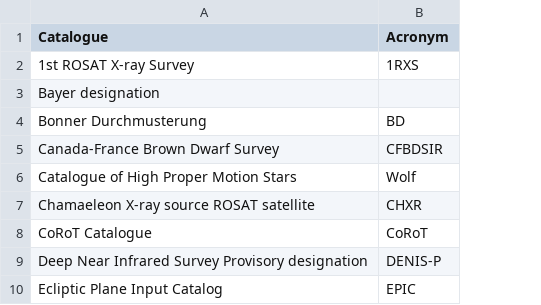
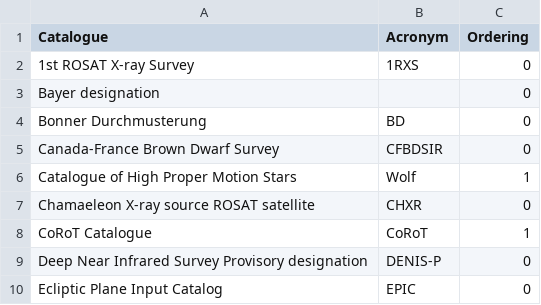
Before and after one commit to mathiasuhlenbrock/sedatar, a CSV file: astronomical_database/data/csv/catalogues/catalogues.csv, drawn as a sheet; only a part is shown; the diff names each change by its address in the sheet, - before the commit and + after, or states it on an @@ line.

Commit message:
First version of sorting strategies for catalogues.

```diff
--- a/astronomical_database/data/csv/catalogues/catalogues.csv
+++ b/astronomical_database/data/csv/catalogues/catalogues.csv
+column C (Ordering), rows 2-10: 0 | 0 | 0 | 0 | 1 | 0 | 1 | 0 | 0
```
Also changed, not shown: 4 other files.
